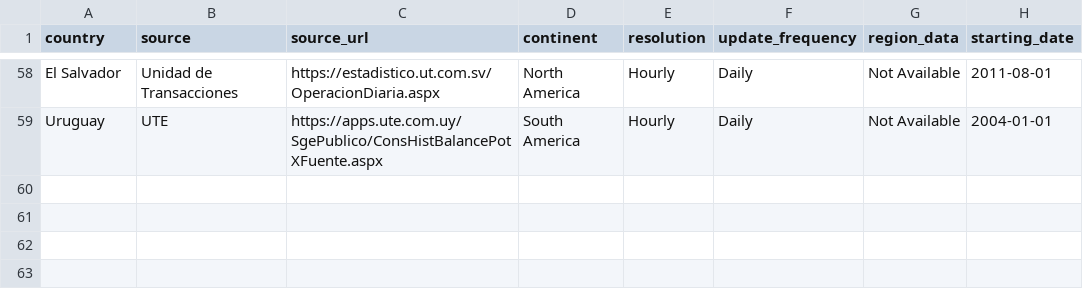
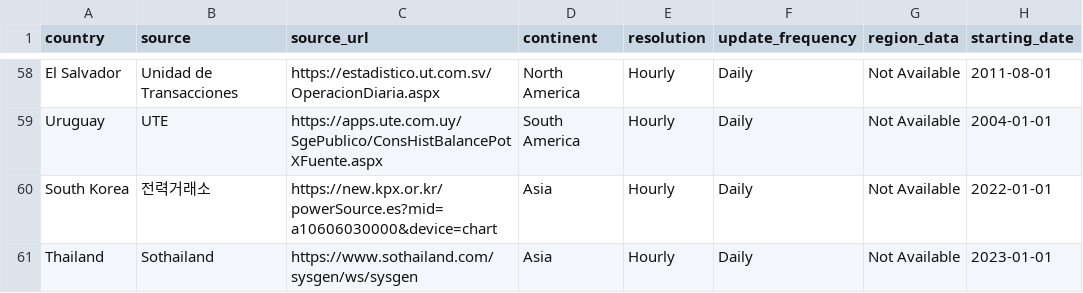
Before and after one commit to KowComical/CM_Power_Website, a CSV file: data/data_description.csv, drawn as a sheet; only a part is shown, gaps mark what is left out.

```diff
--- a/data/data_description.csv
+++ b/data/data_description.csv
@@ -59 +59,3 @@ El Salvador,Unidad de Transacciones,https://estadistico.ut.com.sv/OperacionDiari
 Uruguay,UTE,https://apps.ute.com.uy/SgePublico/ConsHistBalancePotXFuente.aspx,South America,Hourly,Daily,Not Available,2004-01-01
+South Korea,전력거래소,https://new.kpx.or.kr/powerSource.es?mid=a10606030000&device=chart,Asia,Hourly,Daily,Not Available,2022-01-01
+Thailand,Sothailand,https://www.sothailand.com/sysgen/ws/sysgen,Asia,Hourly,Daily,Not Available,2023-01-01
```
Also changed, not shown: 58 other files.
